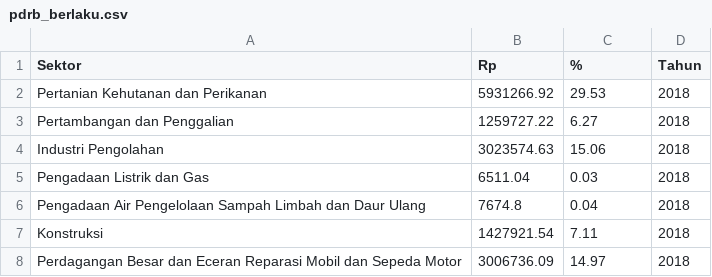
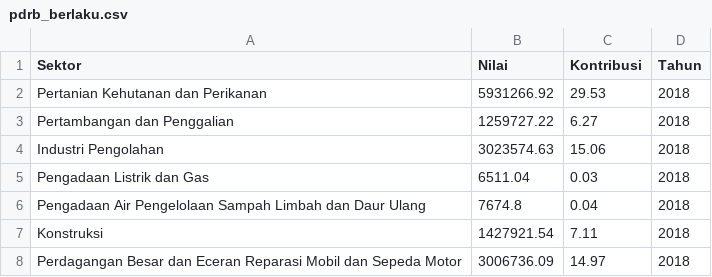
Before and after one commit to diskonnekted/dasbor-analitik-umkm, a CSV file: public/data/pdrb_berlaku.csv, drawn as a sheet; only a part is shown.

```diff
--- a/public/data/pdrb_berlaku.csv
+++ b/public/data/pdrb_berlaku.csv
@@ -1,2 +1,2 @@
- Sektor,Rp,%,Tahun
+Sektor,Nilai,Kontribusi,Tahun
 Pertanian  Kehutanan  dan Perikanan,5931266.92,29.53,2018
```
Also changed, not shown: 29 other files.
